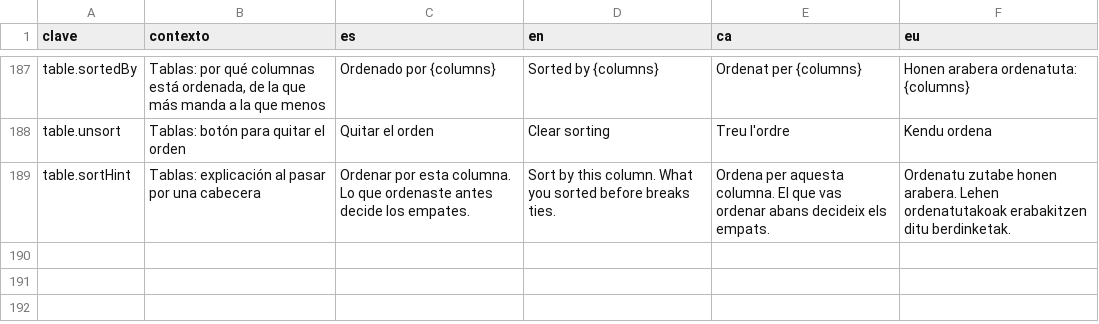
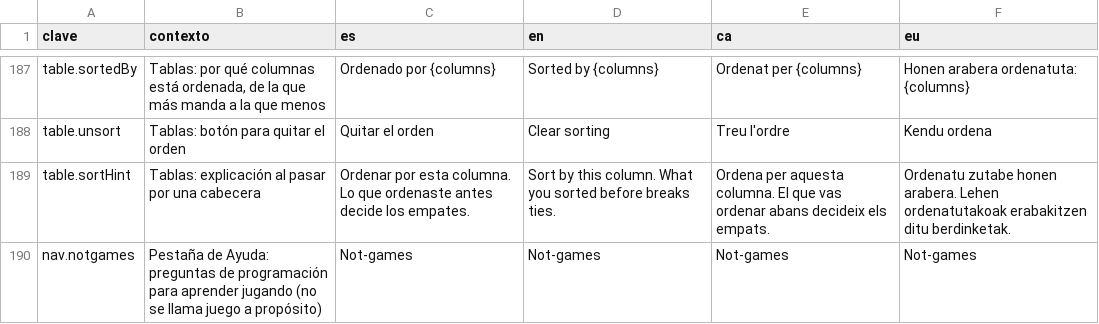
Before and after one commit to ALRO-GM/sanatorio-42, a CSV file: apps/web/src/shared/i18n/textos/comun.csv, drawn as a sheet; only a part is shown, gaps mark what is left out; the diff names each change by its address in the sheet, - before the commit and + after, or states it on an @@ line.

```diff
--- a/apps/web/src/shared/i18n/textos/comun.csv
+++ b/apps/web/src/shared/i18n/textos/comun.csv
+row 190: nav.notgames | Pestaña de Ayuda: preguntas de programación para aprender jugando (no se llama juego a propósito) | Not-games | Not-games | Not-games | Not-games
```
Also changed, not shown: 24 other files.
